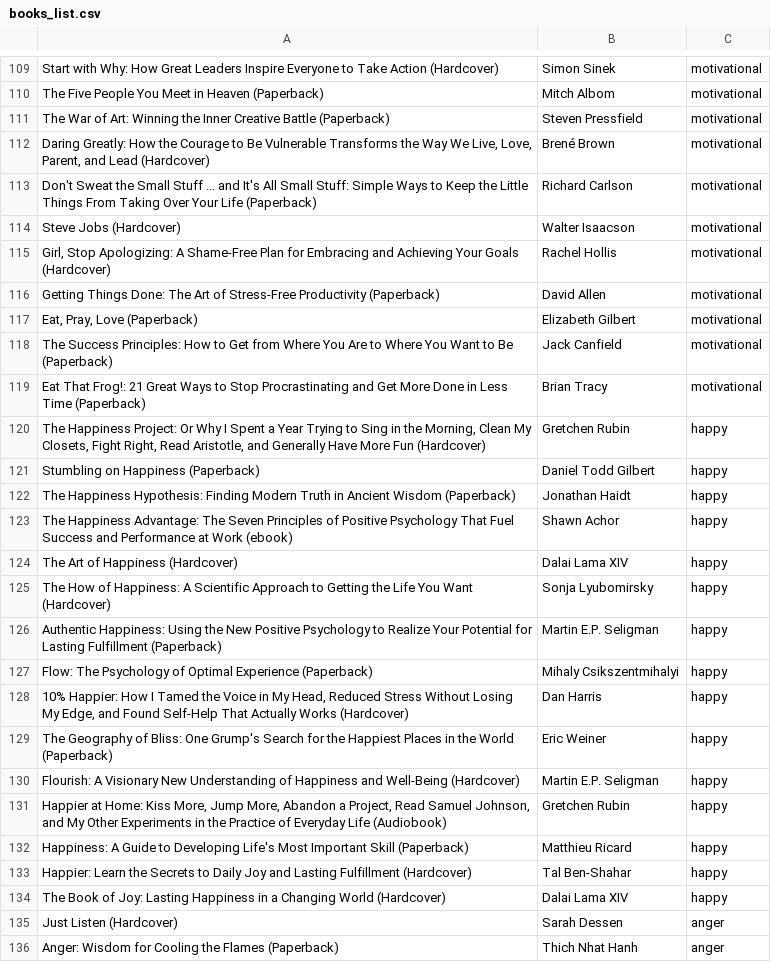
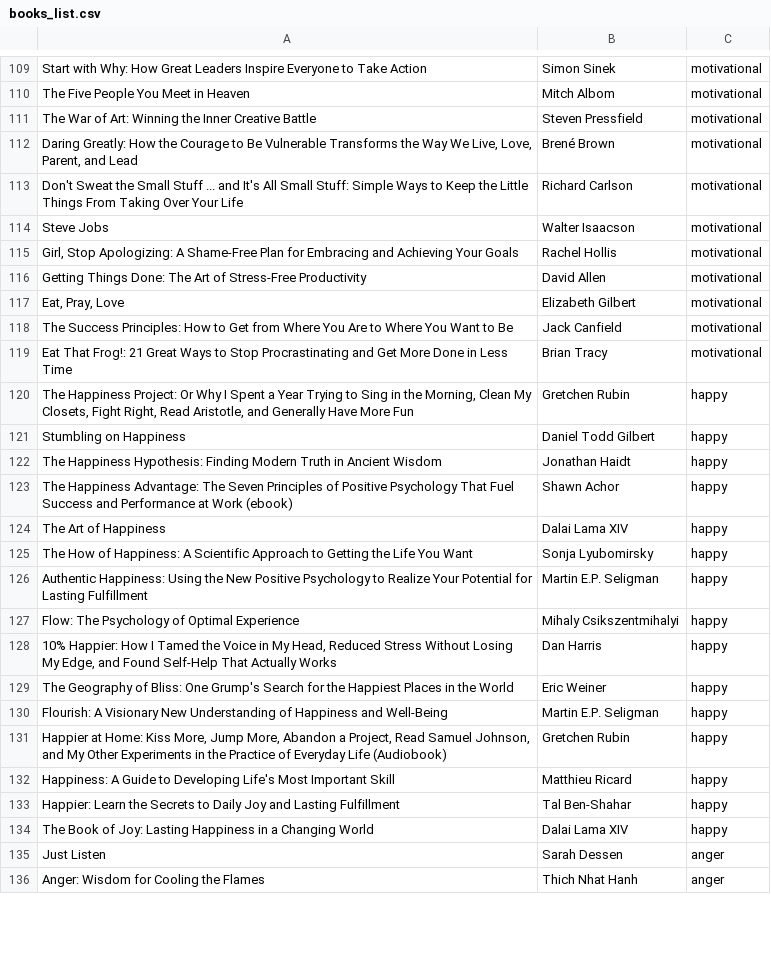
Before and after one commit to dhanashreesshetty/Flask-Chatbot, a CSV file: Recommendation/books_list.csv, drawn as a sheet; only a part is shown, gaps mark what is left out; the diff covers the shown part only; the diff names each change by its address in the sheet, - before the commit and + after, or states it on an @@ line.

```diff
--- a/Recommendation/books_list.csv
+++ b/Recommendation/books_list.csv
-A109: …Take Action (Hardcover)
+A109: …Take Action
-A110: The Five People You Meet in Heaven (Paperback)
+A110: The Five People You Meet in Heaven
-A111: …Creative Battle (Paperback)
+A111: …Creative Battle
-A112: …and Lead (Hardcover)
+A112: …and Lead
-A113: …Your Life (Paperback)
+A113: …Your Life
-A114: Steve Jobs (Hardcover)
+A114: Steve Jobs
-A115: …Your Goals (Hardcover)
+A115: …Your Goals
-A116: …Stress-Free Productivity (Paperback)
+A116: …Stress-Free Productivity
-A117: Eat, Pray, Love (Paperback)
+A117: Eat, Pray, Love
-A118: …to Be (Paperback)
+A118: …to Be
-A119: …Less Time (Paperback)
+A119: …Less Time
-A120: …More Fun (Hardcover)
+A120: …More Fun
-A121: Stumbling on Happiness (Paperback)
+A121: Stumbling on Happiness
-A122: …Ancient Wisdom (Paperback)
+A122: …Ancient Wisdom
-A124: The Art of Happiness (Hardcover)
+A124: The Art of Happiness
-A125: …You Want (Hardcover)
+A125: …You Want
-A126: …Lasting Fulfillment (Paperback)
+A126: …Lasting Fulfillment
-A127: …Optimal Experience (Paperback)
+A127: …Optimal Experience
-A128: …Actually Works (Hardcover)
+A128: …Actually Works
-A129: …the World (Paperback)
+A129: …the World
-A130: …and Well-Being (Hardcover)
+A130: …and Well-Being
-A132: …Important Skill (Paperback)
+A132: …Important Skill
-A133: …Lasting Fulfillment (Hardcover)
+A133: …Lasting Fulfillment
-A134: …Changing World (Hardcover)
+A134: …Changing World
-A135: Just Listen (Hardcover)
+A135: Just Listen
-A136: Anger: Wisdom for Cooling the Flames (Paperback)
+A136: Anger: Wisdom for Cooling the Flames
```
Also changed, not shown: 2 added rows, 2 removed rows and 107 edited cells elsewhere in this file.
